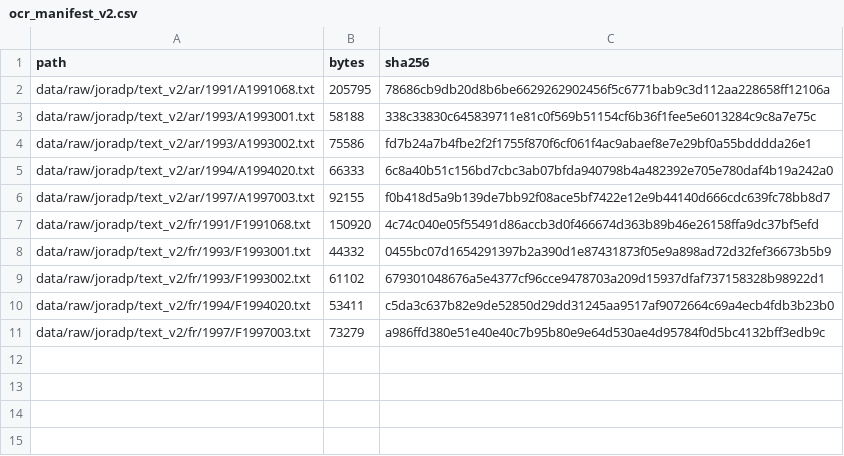
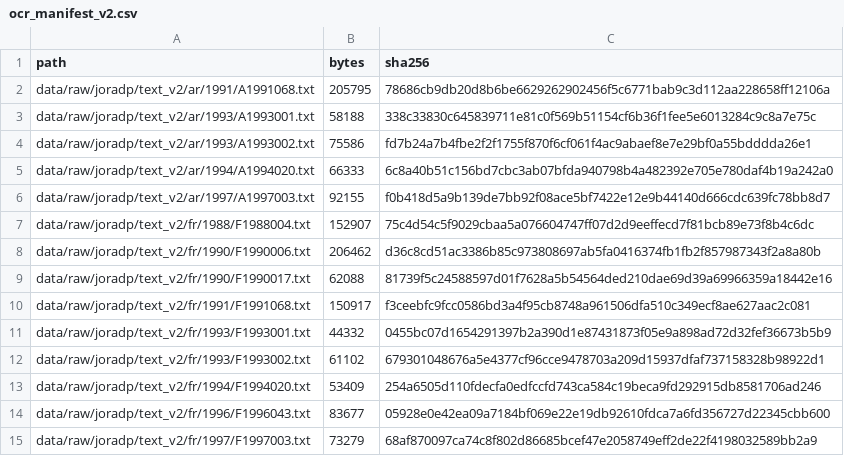
Before and after one commit to rcr-project1/jurideazor, a CSV file: data/processed/ocr_manifest_v2.csv, drawn as a sheet.

```diff
--- a/data/processed/ocr_manifest_v2.csv
+++ b/data/processed/ocr_manifest_v2.csv
@@ -6,6 +6,10 @@ data/raw/joradp/text_v2/ar/1994/A1994020.txt,66333,6c8a40b51c156bd7cbc3ab07bfda9
 data/raw/joradp/text_v2/ar/1997/A1997003.txt,92155,f0b418d5a9b139de7bb92f08ace5bf7422e12e9b44140d666cdc639fc78bb8d7
-data/raw/joradp/text_v2/fr/1991/F1991068.txt,150920,4c74c040e05f55491d86accb3d0f466674d363b89b46e26158ffa9dc37bf5efd
+data/raw/joradp/text_v2/fr/1988/F1988004.txt,152907,75c4d54c5f9029cbaa5a076604747ff07d2d9eeffecd7f81bcb89e73f8b4c6dc
+data/raw/joradp/text_v2/fr/1990/F1990006.txt,206462,d36c8cd51ac3386b85c973808697ab5fa0416374fb1fb2f857987343f2a8a80b
+data/raw/joradp/text_v2/fr/1990/F1990017.txt,62088,81739f5c24588597d01f7628a5b54564ded210dae69d39a69966359a18442e16
+data/raw/joradp/text_v2/fr/1991/F1991068.txt,150917,f3ceebfc9fcc0586bd3a4f95cb8748a961506dfa510c349ecf8ae627aac2c081
 data/raw/joradp/text_v2/fr/1993/F1993001.txt,44332,0455bc07d1654291397b2a390d1e87431873f05e9a898ad72d32fef36673b5b9
 data/raw/joradp/text_v2/fr/1993/F1993002.txt,61102,679301048676a5e4377cf96cce9478703a209d15937dfaf737158328b98922d1
-data/raw/joradp/text_v2/fr/1994/F1994020.txt,53411,c5da3c637b82e9de52850d29dd31245aa9517af9072664c69a4ecb4fdb3b23b0
-data/raw/joradp/text_v2/fr/1997/F1997003.txt,73279,a986ffd380e51e40e40c7b95b80e9e64d530ae4d95784f0d5bc4132bff3edb9c
+data/raw/joradp/text_v2/fr/1994/F1994020.txt,53409,254a6505d110fdecfa0edfccfd743ca584c19beca9fd292915db8581706ad246
+data/raw/joradp/text_v2/fr/1996/F1996043.txt,83677,05928e0e42ea09a7184bf069e22e19db92610fdca7a6fd356727d22345cbb600
+data/raw/joradp/text_v2/fr/1997/F1997003.txt,73279,68af870097ca74c8f802d86685bcef47e2058749eff2de22f4198032589bb2a9
```
Also changed, not shown: data/processed/ocr_pages_v2.csv, data/processed/ocr_report_v2.csv, 9 other files.
